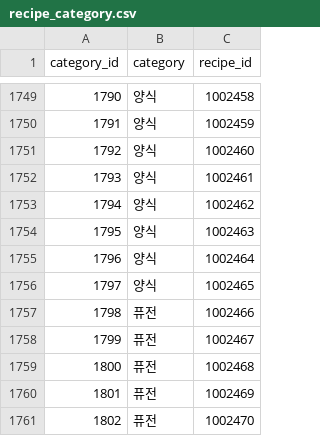
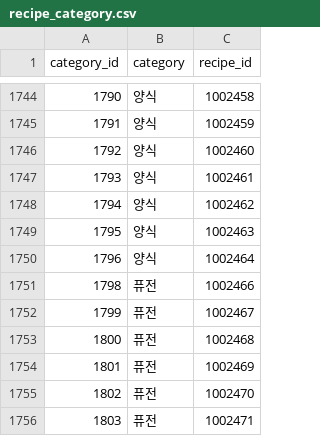
Before and after one commit to Jawooni/yorizori_recommend, a CSV file: yorizori/recipe_category.csv, drawn as a sheet; only a part is shown, gaps mark what is left out; the shorter side is filled out with more unchanged rows; removed rows and columns are numbered as before the commit, all else as after; the diff covers the shown part only; the diff names each change by its address in the sheet, - before the commit and + after, or states it on an @@ line.

```diff
--- a/yorizori/recipe_category.csv
+++ b/yorizori/recipe_category.csv
-row 1756: 1797 | 양식 | 1002465
```
Also changed, not shown: 21 added rows, 6 removed rows, 3 edited cells and row numbers in column A elsewhere in this file, yorizori/recipe_yorizori.csv, yorizori/user_comment.csv, 4 other files.
